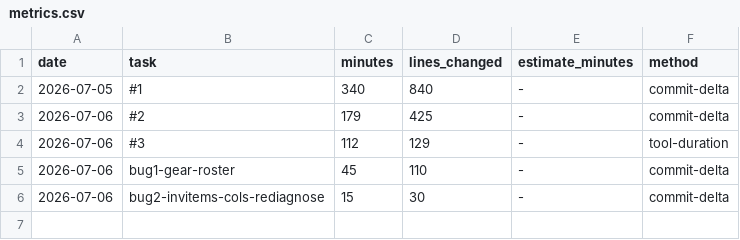
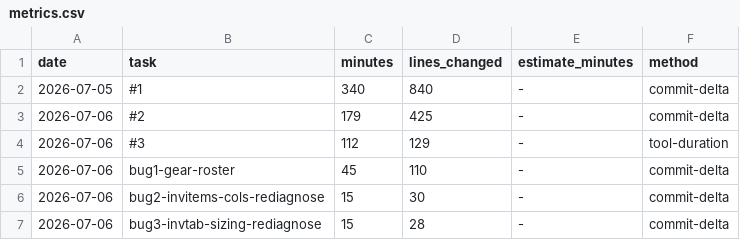
Before and after one commit to Somnium-GH/Roguebane, a CSV file: .claude/protocols/metrics.csv, drawn as a sheet.

```diff
--- a/.claude/protocols/metrics.csv
+++ b/.claude/protocols/metrics.csv
@@ -6 +6,2 @@ date,task,minutes,lines_changed,estimate_minutes,method
 2026-07-06,bug2-invitems-cols-rediagnose,15,30,-,commit-delta
+2026-07-06,bug3-invtab-sizing-rediagnose,15,28,-,commit-delta
```
Also changed, not shown: 2 other files.
